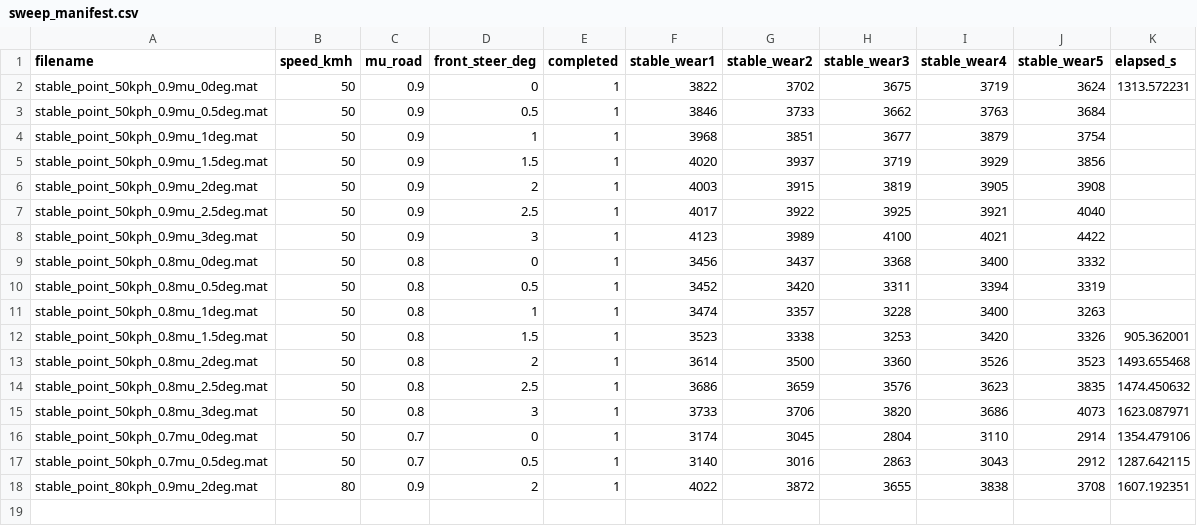
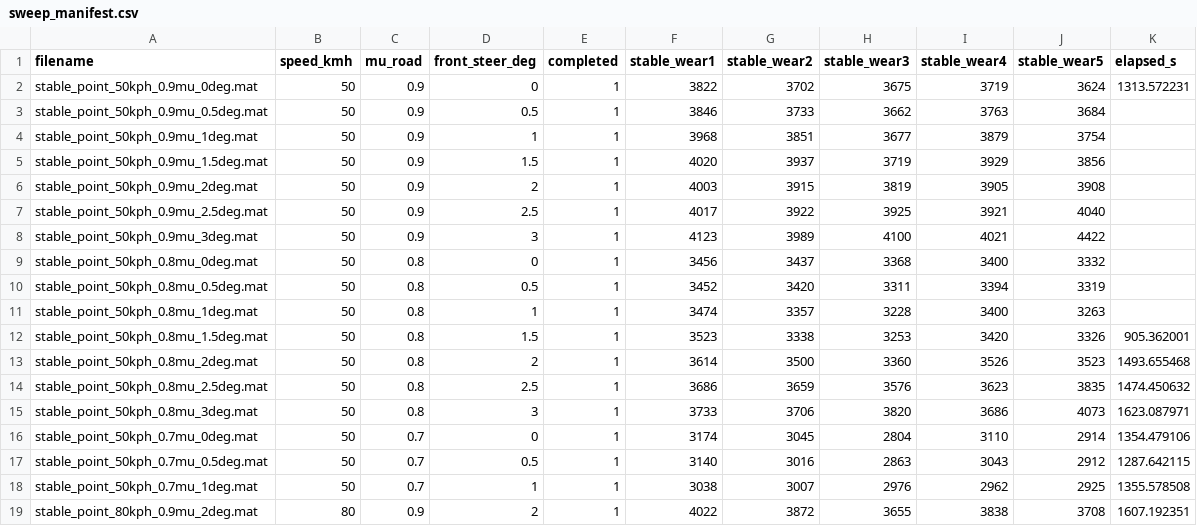
Before and after one commit to yodagil/suspension, a CSV file: results/sweep_manifest.csv, drawn as a sheet; the diff names each change by its address in the sheet, - before the commit and + after, or states it on an @@ line.

Commit message:
Publish corrected stability results (18/210)
Reference09-Publisher: true

```diff
--- a/results/sweep_manifest.csv
+++ b/results/sweep_manifest.csv
+row 18: stable_point_50kph_0.7mu_1deg.mat | 50 | 0.7 | 1 | 1 | 3038 | 3007 | 2976 | 2962 | 2925 | 1355.578508
```
Also changed, not shown: 3 other files.
